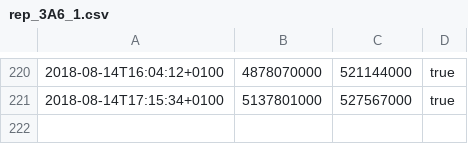
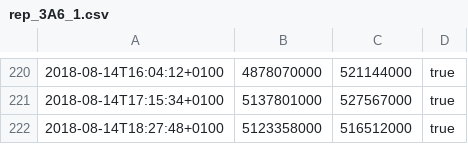
Before and after one commit to majoranabot/MajoranaAlgebrasTest, a CSV file: rep_3A6_1.csv, drawn as a sheet; only a part is shown, gaps mark what is left out; the diff names each change by its address in the sheet, - before the commit and + after, or states it on an @@ line.

Commit message:
rep_3A6_1 started:  2018-08-14T18:27:48+0100 finished: 2018-08-14T18:27:54+0100 commit:   https://github.com/MWhybrow92/MajoranaAlgebras/commit/5e167b4

```diff
--- a/rep_3A6_1.csv
+++ b/rep_3A6_1.csv
+row 222: 2018-08-14T18:27:48+0100 | 5123358000 | 516512000 | true
```
